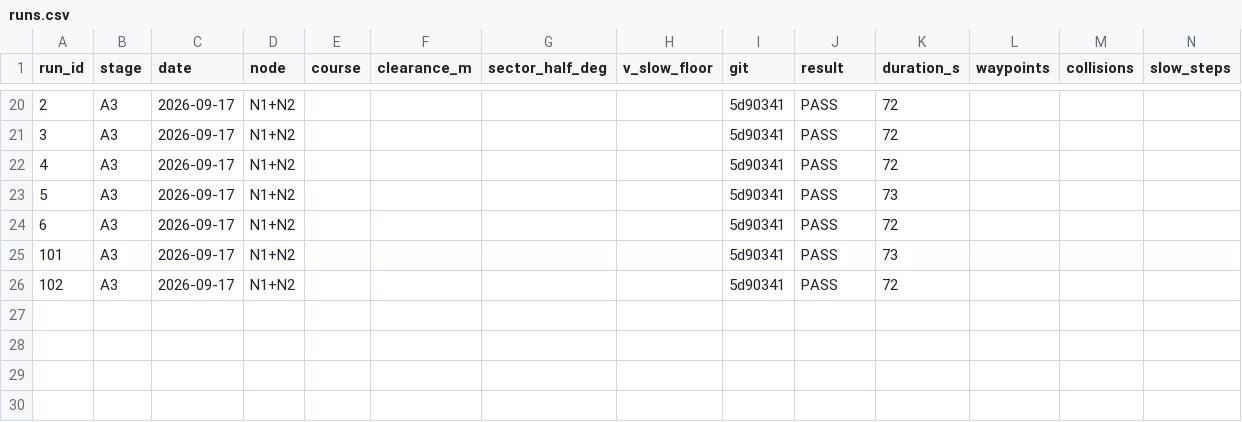
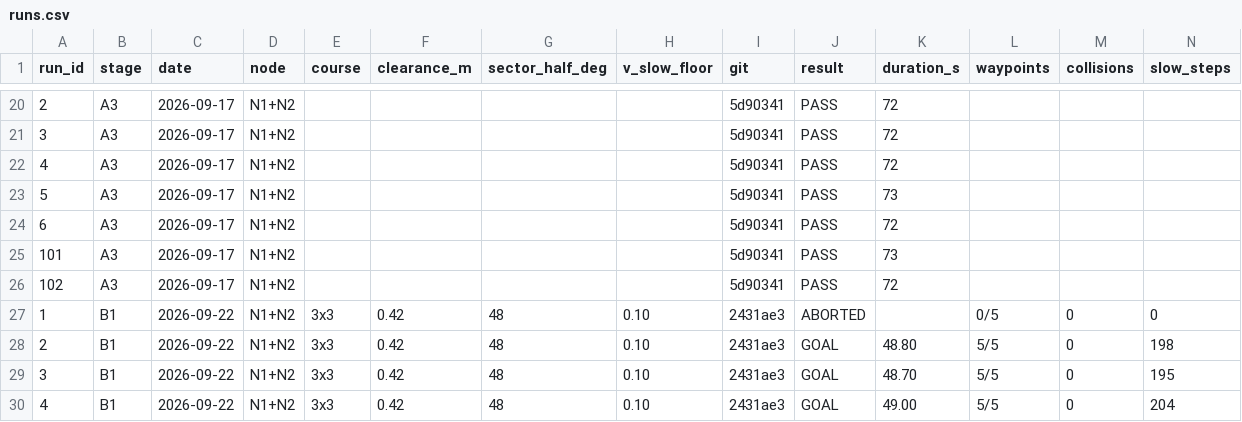
Before and after one commit to Yubin-dev0/kics2026, a CSV file: data/runs.csv, drawn as a sheet; only a part is shown, gaps mark what is left out; rows hold the shown columns only; the diff names each change by its address in the sheet, - before the commit and + after, or states it on an @@ line.

Commit message:
data: register B1 runs 1-4

```diff
--- a/data/runs.csv
+++ b/data/runs.csv
+row 27: 1 | B1 | 2026-09-22 | N1+N2 | 3x3 | 0.42 | 48 | 0.10 | 2431ae3 | ABORTED |  | 0/5 | 0 | 0
+row 28: 2 | B1 | 2026-09-22 | N1+N2 | 3x3 | 0.42 | 48 | 0.10 | 2431ae3 | GOAL | 48.80 | 5/5 | 0 | 198
+row 29: 3 | B1 | 2026-09-22 | N1+N2 | 3x3 | 0.42 | 48 | 0.10 | 2431ae3 | GOAL | 48.70 | 5/5 | 0 | 195
+row 30: 4 | B1 | 2026-09-22 | N1+N2 | 3x3 | 0.42 | 48 | 0.10 | 2431ae3 | GOAL | 49.00 | 5/5 | 0 | 204
```
